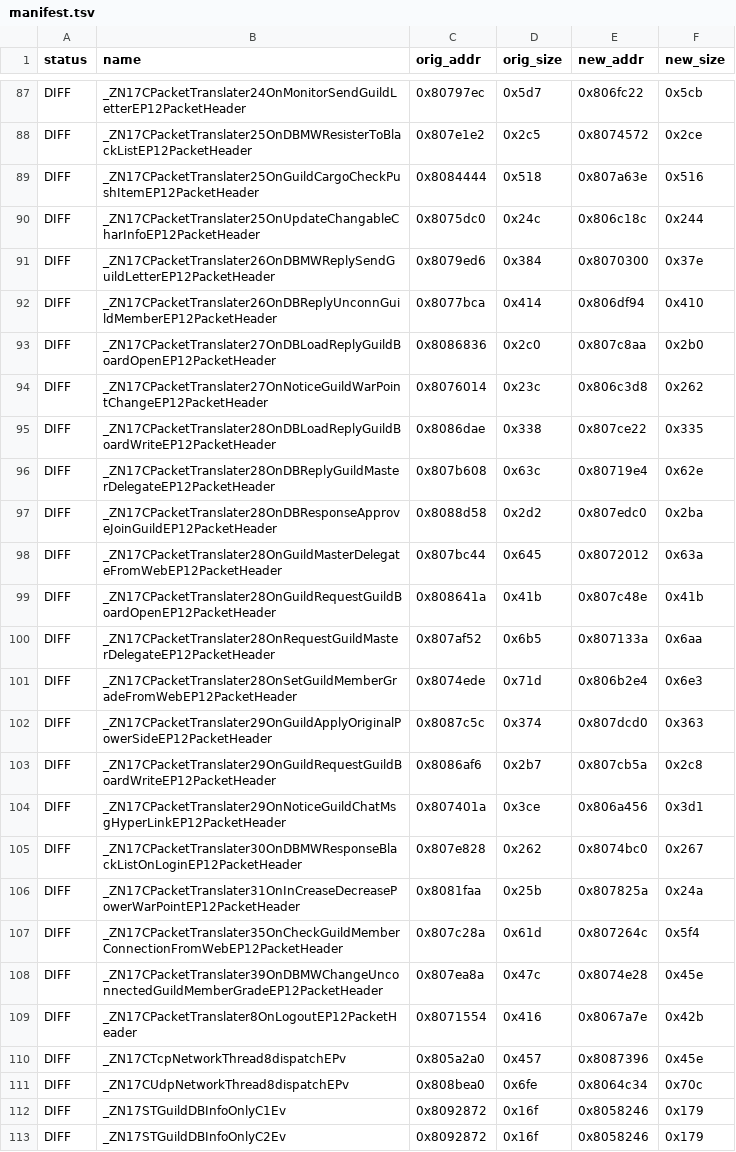
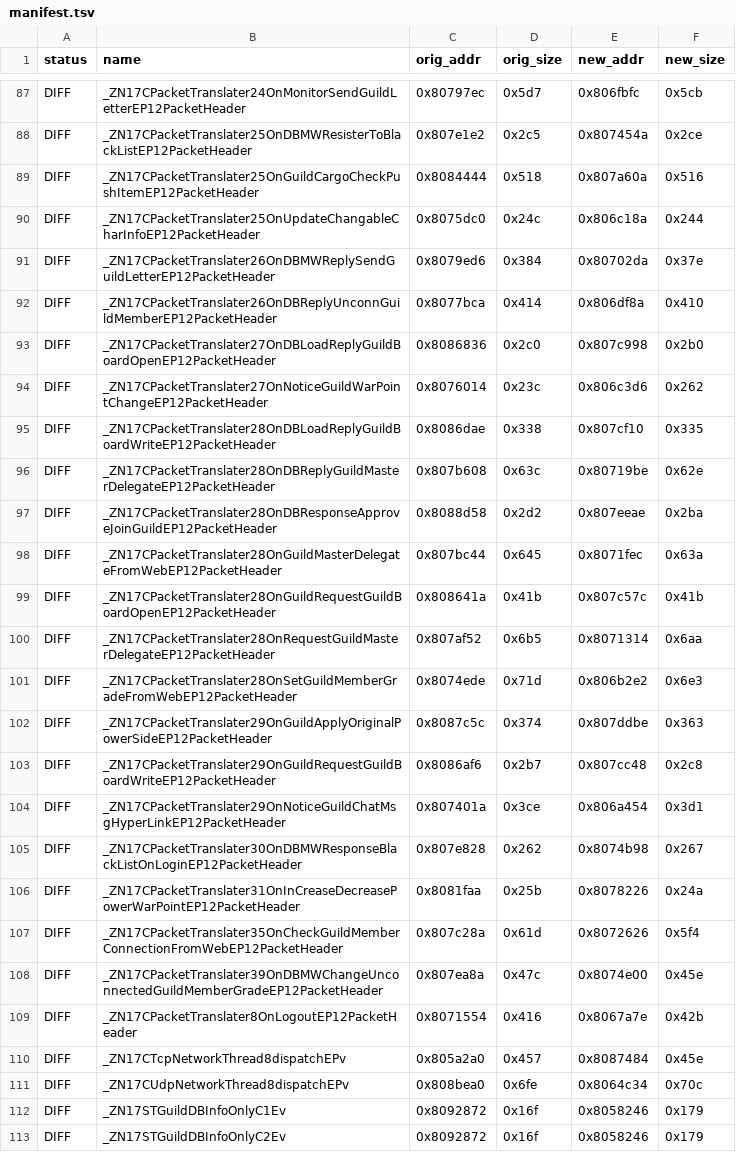
Before and after one commit to LoyieKing/dnf_workspace, a TSV file: dnf_decompile/function_reports/guild/manifest.tsv, drawn as a sheet; only a part is shown, gaps mark what is left out; the diff covers the shown part only; the diff names each change by its address in the sheet, - before the commit and + after, or states it on an @@ line.

```diff
--- a/dnf_decompile/function_reports/guild/manifest.tsv
+++ b/dnf_decompile/function_reports/guild/manifest.tsv
-E87 (new_addr): 0x806fc22
+E87 (new_addr): 0x806fbfc
-E88 (new_addr): 0x8074572
+E88 (new_addr): 0x807454a
-E89 (new_addr): 0x807a63e
+E89 (new_addr): 0x807a60a
-E90 (new_addr): 0x806c18c
+E90 (new_addr): 0x806c18a
-E91 (new_addr): 0x8070300
+E91 (new_addr): 0x80702da
-E92 (new_addr): 0x806df94
+E92 (new_addr): 0x806df8a
-E93 (new_addr): 0x807c8aa
+E93 (new_addr): 0x807c998
-E94 (new_addr): 0x806c3d8
+E94 (new_addr): 0x806c3d6
-E95 (new_addr): 0x807ce22
+E95 (new_addr): 0x807cf10
-E96 (new_addr): 0x80719e4
+E96 (new_addr): 0x80719be
-E97 (new_addr): 0x807edc0
+E97 (new_addr): 0x807eeae
-E98 (new_addr): 0x8072012
+E98 (new_addr): 0x8071fec
-E99 (new_addr): 0x807c48e
+E99 (new_addr): 0x807c57c
-E100 (new_addr): 0x807133a
+E100 (new_addr): 0x8071314
-E101 (new_addr): 0x806b2e4
+E101 (new_addr): 0x806b2e2
-E102 (new_addr): 0x807dcd0
+E102 (new_addr): 0x807ddbe
-E103 (new_addr): 0x807cb5a
+E103 (new_addr): 0x807cc48
-E104 (new_addr): 0x806a456
+E104 (new_addr): 0x806a454
-E105 (new_addr): 0x8074bc0
+E105 (new_addr): 0x8074b98
-E106 (new_addr): 0x807825a
+E106 (new_addr): 0x8078226
-E107 (new_addr): 0x807264c
+E107 (new_addr): 0x8072626
-E108 (new_addr): 0x8074e28
+E108 (new_addr): 0x8074e00
-E110 (new_addr): 0x8087396
+E110 (new_addr): 0x8087484
```
Also changed, not shown: 87 edited cells elsewhere in this file, 15 other files.
